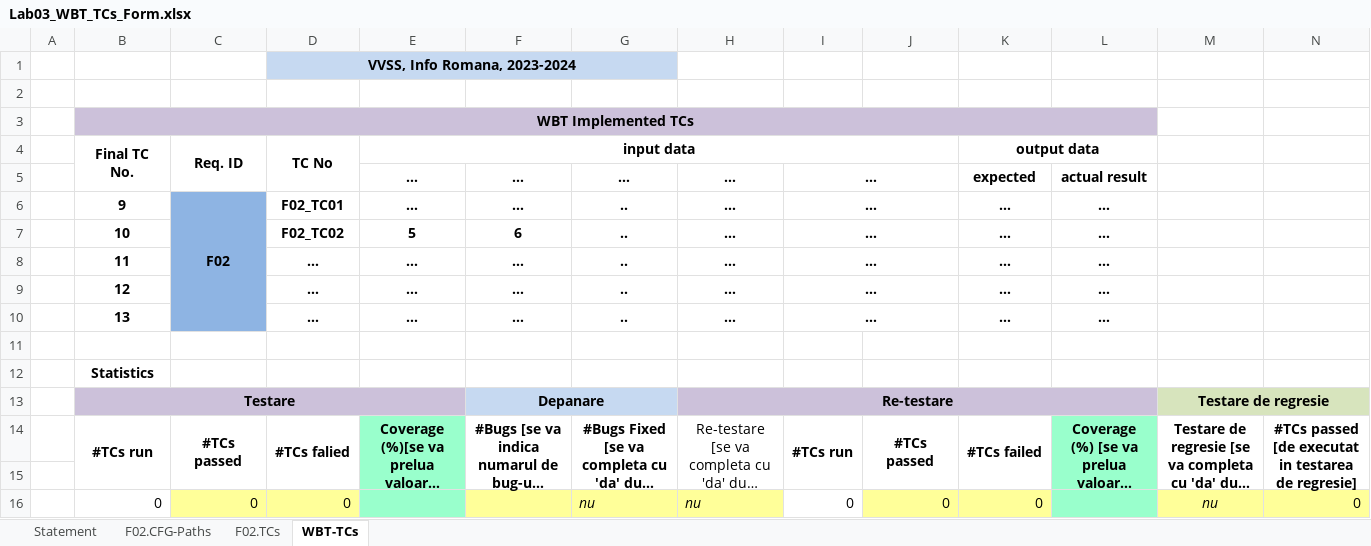
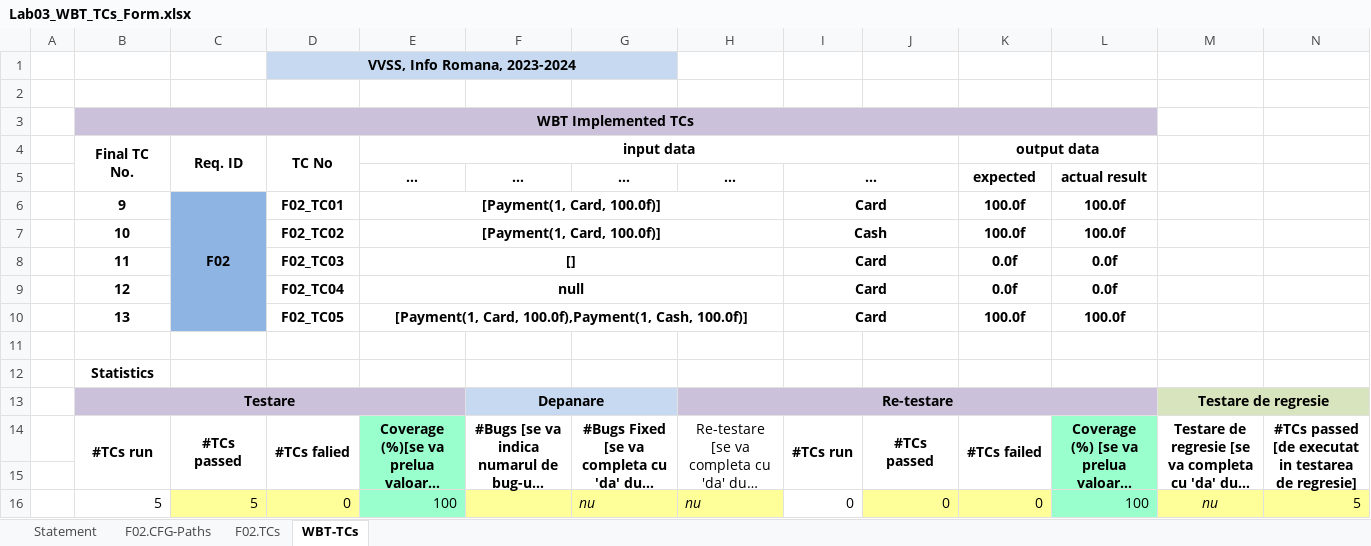
Before and after one commit to evelinemolnar/VVSS-labs, an Excel workbook: Docs/Lab03/Lab03_WBT_TCs_Form.xlsx, sheet WBT-TCs, drawn as a sheet; long unchanged cells end in …; values as stored, in another font and other column widths than the file's, no borders; removed rows and columns are numbered as before the commit, all else as after; the diff names each change by its address in the sheet, - before the commit and + after, or states it on an @@ line.

```diff
--- a/Docs/Lab03/Lab03_WBT_TCs_Form.xlsx (sheet WBT-TCs)
+++ b/Docs/Lab03/Lab03_WBT_TCs_Form.xlsx (sheet WBT-TCs)
-row 6:  | 9 | F02 | F02_TC01 | … | … | .. | … | … |  | … | …
-row 7:  | 10 |  | F02_TC02 | 5 | 6 | .. | … | … |  | … | …
-row 8:  | 11 |  | … | … | … | .. | … | … |  | … | …
-row 9:  | 12 |  | … | … | … | .. | … | … |  | … | …
-row 10:  | 13 |  | … | … | … | .. | … | … |  | … | …
+row 6:  | 9 | F02 | F02_TC01 | [Payment(1, Card, 100.0f)] |  |  |  | Card |  | 100.0f | 100.0f
+row 7:  | 10 |  | F02_TC02 | [Payment(1, Card, 100.0f)] |  |  |  | Cash |  | 100.0f | 100.0f
+row 8:  | 11 |  | F02_TC03 | [] |  |  |  | Card |  | 0.0f | 0.0f
+row 9:  | 12 |  | F02_TC04 | null |  |  |  | Card |  | 0.0f | 0.0f
+row 10:  | 13 |  | F02_TC05 | [Payment(1, Card, 100.0f),Payment(1, Cash, 100.0f)] |  |  |  | Card |  | 100.0f | 100.0f
-B16 (Final TC No.): 0
+B16 (Final TC No.): 5
-C16 (Req. ID): 0
+C16 (Req. ID): 5
-E16 (input data): (empty)
+E16 (input data): 100
-L16: (empty)
+L16: 100
-N16: 0
+N16: 5
```
Also changed, not shown: sheet F02.TCs, sheet F02.CFG-Paths, charts or pictures, 35 other files.
